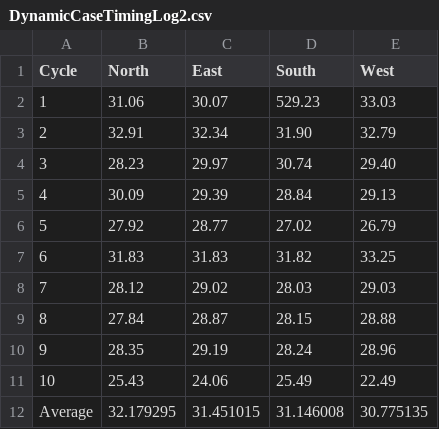
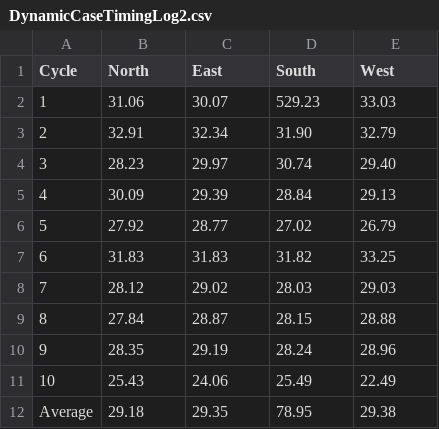
Before and after one commit to BakedLight/Traffic-Pulse, a CSV file: DynamicCaseTimingLog2.csv, drawn as a sheet.

```diff
--- a/DynamicCaseTimingLog2.csv
+++ b/DynamicCaseTimingLog2.csv
@@ -11,2 +11,2 @@ Cycle, North, East, South, West
 10, 25.43, 24.06, 25.49, 22.49
-Average, 32.179295, 31.451015, 31.146008, 30.775135
+Average, 29.18, 29.35, 78.95, 29.38
```
Also changed, not shown: DynamicCaseTimingLog1.csv, NormalCaseTimeLogs1.csv, 3 other files.
